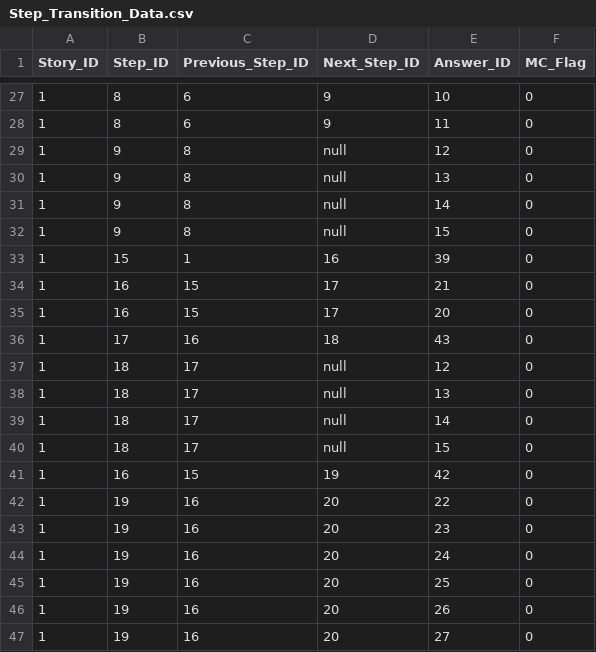
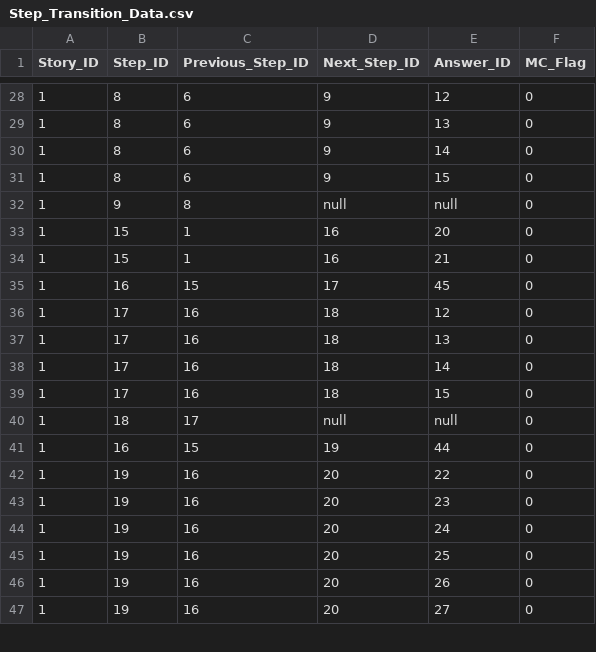
Before and after one commit to Alma-Sanchez/Traverse, a CSV file: BackEndSkeleton/csv_file/Step_Transition_Data.csv, drawn as a sheet; only a part is shown, gaps mark what is left out; the diff covers the shown part only.

```diff
--- a/BackEndSkeleton/csv_file/Step_Transition_Data.csv
+++ b/BackEndSkeleton/csv_file/Step_Transition_Data.csv
@@ -27,16 +28,15 @@ Story_ID,Step_ID,Previous_Step_ID,Next_Step_ID,Answer_ID,MC_Flag
-1,8,6,9,10,0
-1,8,6,9,11,0
-1,9,8,null,12,0
-1,9,8,null,13,0
-1,9,8,null,14,0
-1,9,8,null,15,0
-1,15,1,16,39,0
-1,16,15,17,21,0
-1,16,15,17,20,0
-1,17,16,18,43,0
-1,18,17,null,12,0
-1,18,17,null,13,0
-1,18,17,null,14,0
-1,18,17,null,15,0
-1,16,15,19,42,0
+1,8,6,9,12,0
+1,8,6,9,13,0
+1,8,6,9,14,0
+1,8,6,9,15,0
+1,9,8,null,null,0
+1,15,1,16,20,0
+1,15,1,16,21,0
+1,16,15,17,45,0
+1,17,16,18,12,0
+1,17,16,18,13,0
+1,17,16,18,14,0
+1,17,16,18,15,0
+1,18,17,null,null,0
+1,16,15,19,44,0
 1,19,16,20,22,0
```
Also changed, not shown: 7 added rows, 9 removed rows and 35 edited cells elsewhere in this file, BackEndSkeleton/csv_file/Answer_Key.csv, BackEndSkeleton/csv_file/Answer_Type_Text.csv, 2 other files.
